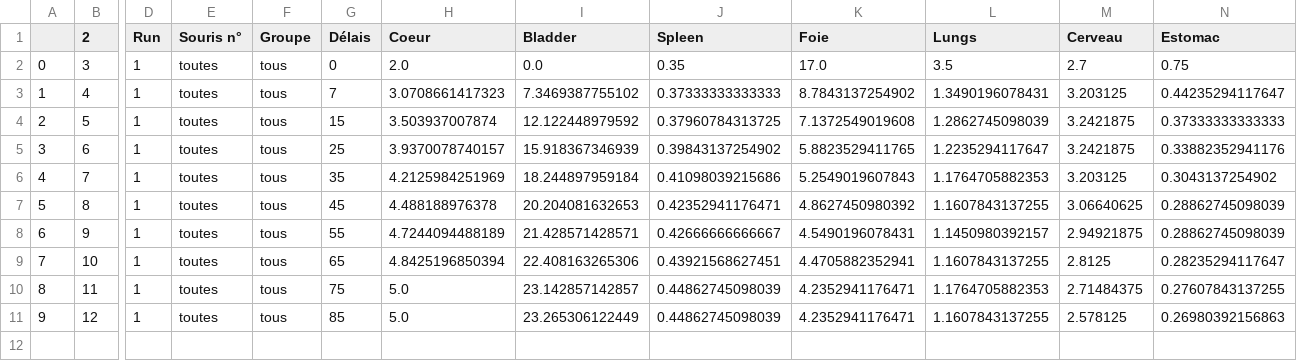
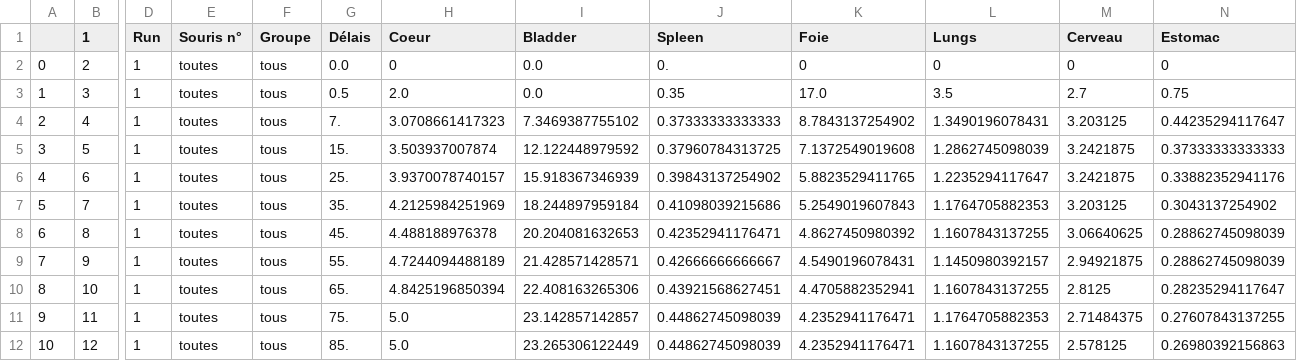
Before and after one commit to AliceVrot/StageDosiPerso, a CSV file: Donnes_Gupta_Arrange1.csv, drawn as a sheet; only a part is shown, gaps mark what is left out; addresses are those after the commit; rows hold the shown columns only; the diff names each change by its address in the sheet, - before the commit and + after, or states it on an @@ line.

```diff
--- a/Donnes_Gupta_Arrange1.csv
+++ b/Donnes_Gupta_Arrange1.csv
-B1: 2
+B1: 1
+row 2: 0 | 2 | 1 | toutes | tous | 0.0 | 0 | 0.0 | 0. | 0 | 0 | 0 | 0
@@ column A renumbered from row 3 down @@
-G3 (Délais): 0
+G3 (Délais): 0.5
-G4 (Délais): 7
+G4 (Délais): 7.
-G5 (Délais): 15
+G5 (Délais): 15.
-G6 (Délais): 25
+G6 (Délais): 25.
-G7 (Délais): 35
+G7 (Délais): 35.
-G8 (Délais): 45
+G8 (Délais): 45.
-G9 (Délais): 55
+G9 (Délais): 55.
-G10 (Délais): 65
+G10 (Délais): 65.
-G11 (Délais): 75
+G11 (Délais): 75.
-G12 (Délais): 85
+G12 (Délais): 85.
```
Also changed, not shown: 1 other file.
